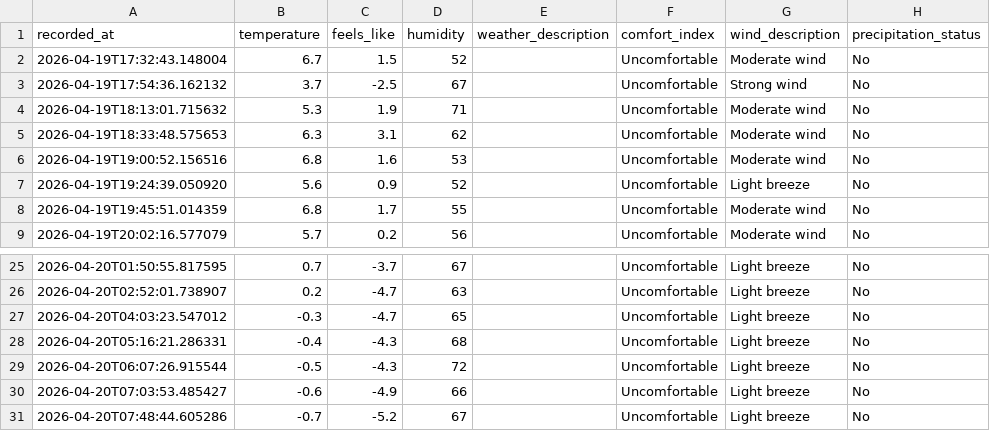
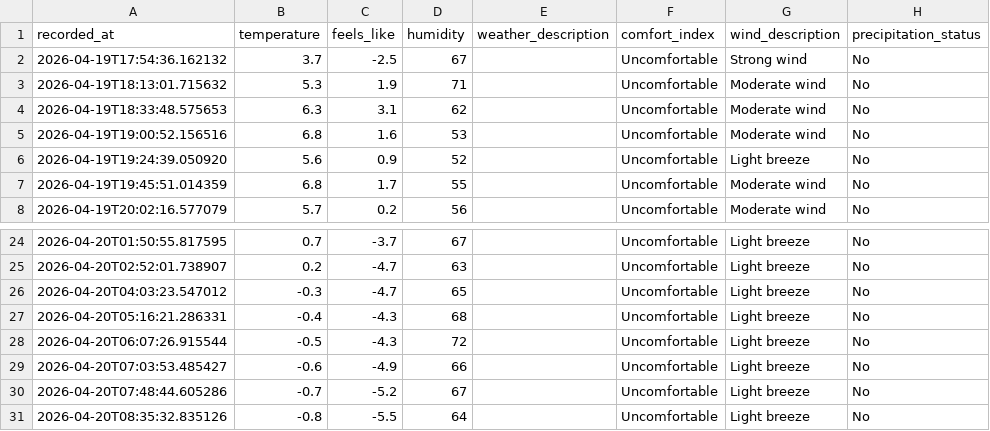
Before and after one commit to jimhouserock/data_pipeline_test_github_actions, a CSV file: data/weather_history.csv, drawn as a sheet; only a part is shown, gaps mark what is left out.

```diff
--- a/data/weather_history.csv
+++ b/data/weather_history.csv
@@ -1,3 +1,2 @@
 recorded_at,temperature,feels_like,humidity,weather_description,comfort_index,wind_description,precipitation_status
-2026-04-19T17:32:43.148004,6.7,1.5,52,,Uncomfortable,Moderate wind,No
 2026-04-19T17:54:36.162132,3.7,-2.5,67,,Uncomfortable,Strong wind,No
@@ -31 +30,2 @@ recorded_at,temperature,feels_like,humidity,weather_description,comfort_index,wi
 2026-04-20T07:48:44.605286,-0.7,-5.2,67,,Uncomfortable,Light breeze,No
+2026-04-20T08:35:32.835126,-0.8,-5.5,64,,Uncomfortable,Light breeze,No
```
Also changed, not shown: 3 other files.
